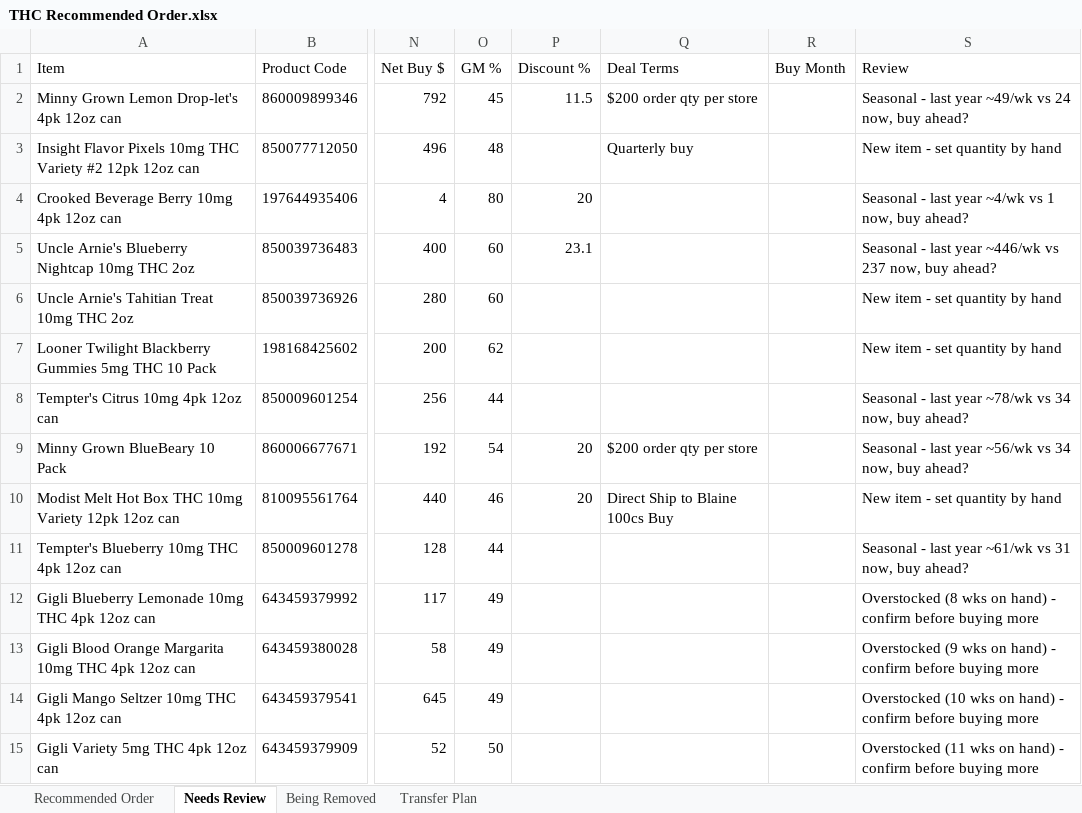
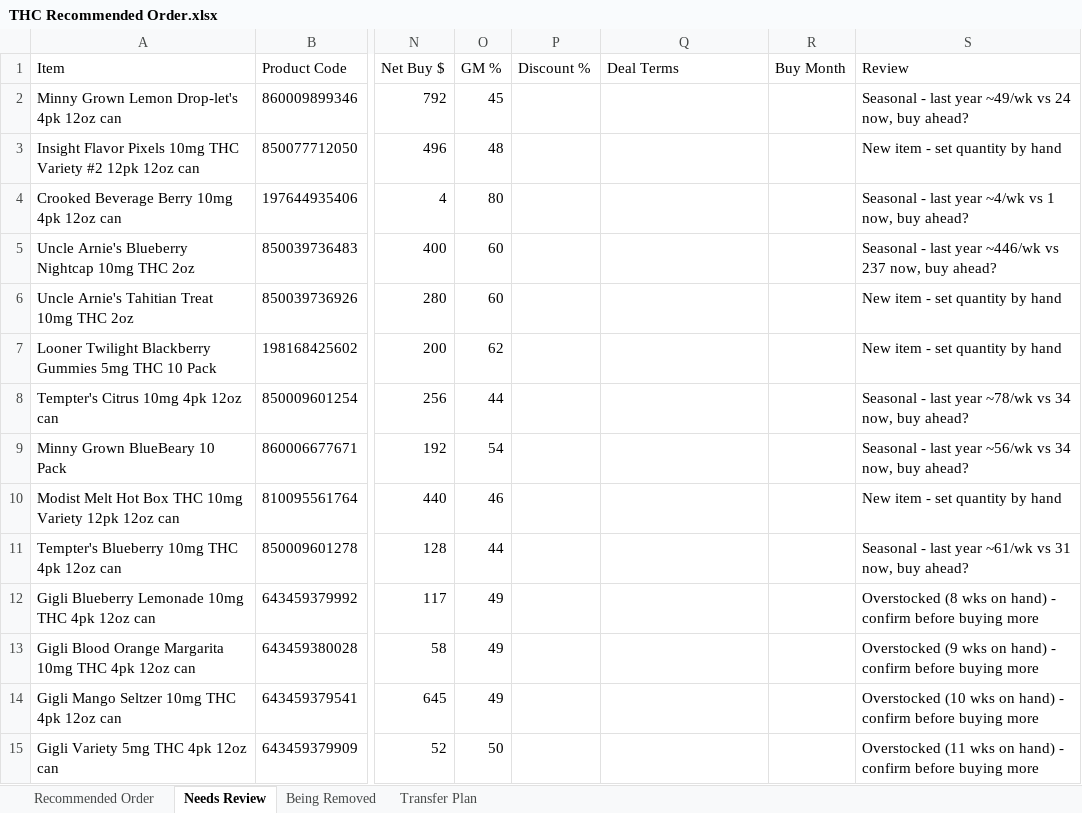
Before and after one commit to Akuklok/thc-dashboard, an Excel workbook: data/THC Recommended Order.xlsx, sheet Needs Review, drawn as a sheet; only a part is shown, gaps mark what is left out; values as stored, in another font and other column widths than the file's, no borders; the diff names each change by its address in the sheet, - before the commit and + after, or states it on an @@ line.

```diff
--- a/data/THC Recommended Order.xlsx (sheet Needs Review)
+++ b/data/THC Recommended Order.xlsx (sheet Needs Review)
-P2 (Discount %): 11.5
+P2 (Discount %): (empty)
-Q2 (Deal Terms): $200 order qty per store
+Q2 (Deal Terms): (empty)
-Q3 (Deal Terms): Quarterly buy
+Q3 (Deal Terms): (empty)
-P4 (Discount %): 20
+P4 (Discount %): (empty)
-P5 (Discount %): 23.1
+P5 (Discount %): (empty)
-P9:P10 (Discount %): 20
+P9:P10 (Discount %): (empty)
-Q9 (Deal Terms): $200 order qty per store
+Q9 (Deal Terms): (empty)
-Q10 (Deal Terms): Direct Ship to Blaine 100cs Buy
+Q10 (Deal Terms): (empty)
```
Also changed, not shown: sheet Recommended Order, data/Beer Recommended Order.xlsx, data/Other Recommended Order.xlsx, 35 other files.
